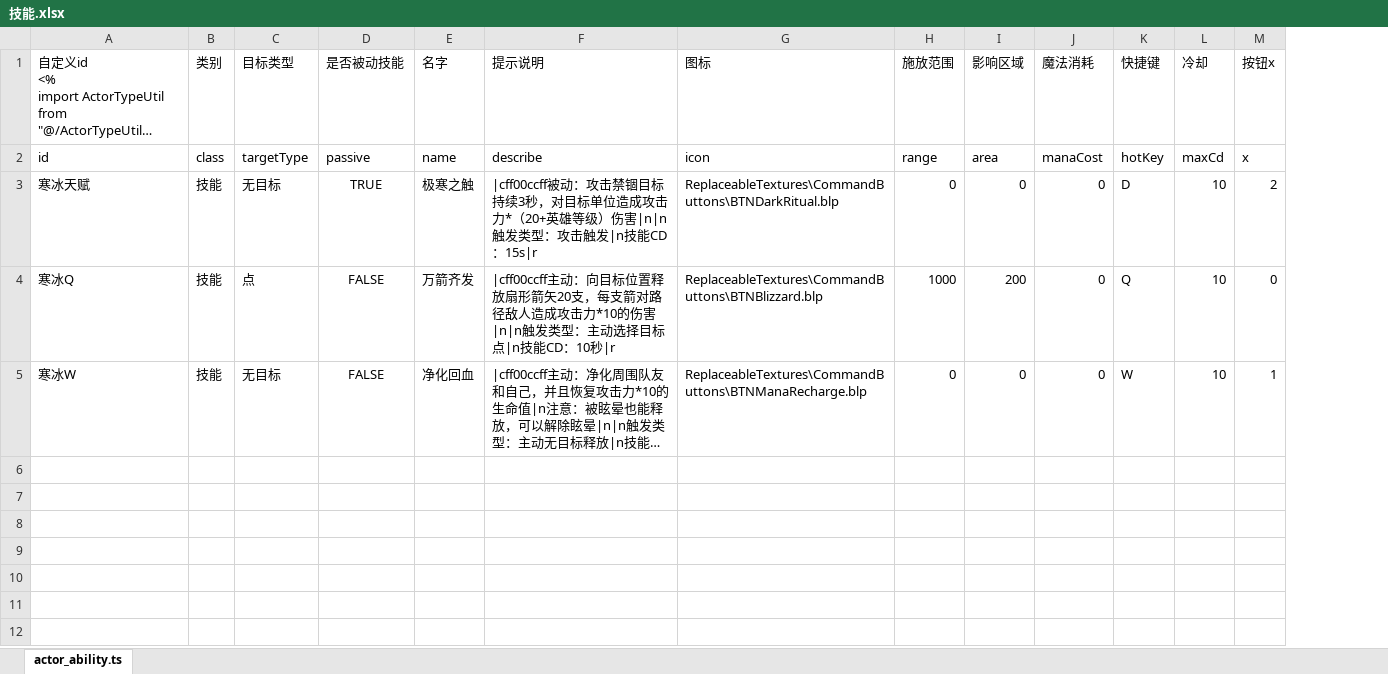
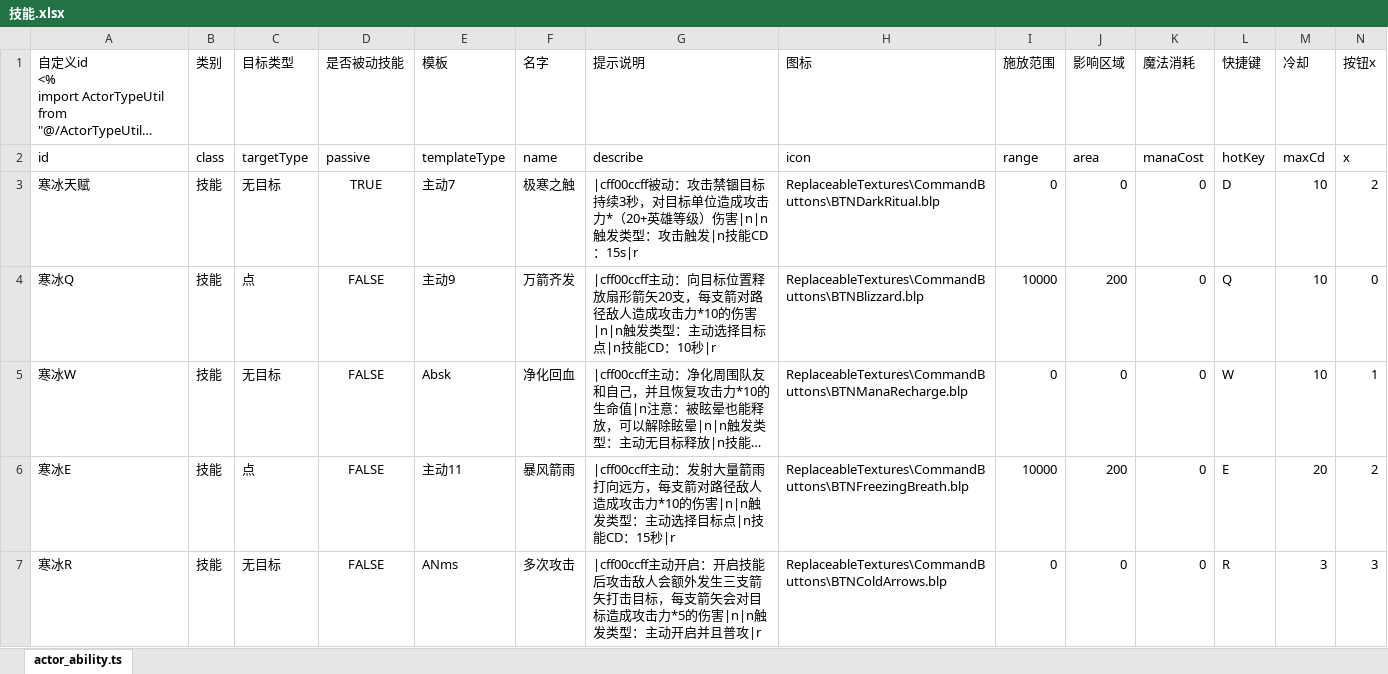
Before and after one commit to tineysheng/game_root, an Excel workbook: xlsx/技能.xlsx, sheet actor_ability.ts, drawn as a sheet; only a part is shown; long unchanged cells end in …; values as stored, in another font and other column widths than the file's, no borders; addresses are those after the commit; rows hold the shown columns only; the diff names each change by its address in the sheet, - before the commit and + after, or states it on an @@ line.

```diff
--- a/xlsx/技能.xlsx (sheet actor_ability.ts)
+++ b/xlsx/技能.xlsx (sheet actor_ability.ts)
+column E (模板), rows 2-5: templateType | 主动7 | 主动9 | Absk
-I4 (施放范围): 1000
+I4 (施放范围): 10000
+row 6: 寒冰E | 技能 | 点 | FALSE | 主动11 | 暴风箭雨 | |cff00ccff主动：发射大量箭雨打向远方，每支箭对路径敌人造成攻击力*10的伤害|n|n触发类型：主动选择目标点|n技能CD：15秒|r | ReplaceableTextures\CommandButtons\BTNFreezingBreath.blp | 10000 | 200 | 0 | E | 20 | 2
+row 7: 寒冰R | 技能 | 无目标 | FALSE | ANms | 多次攻击 | |cff00ccff主动开启：开启技能后攻击敌人会额外发生三支箭矢打击目标，每支箭矢会对目标造成攻击力*5的伤害|n|n触发类型：主动开启并且普攻|r | ReplaceableTextures\CommandButtons\BTNColdArrows.blp | 0 | 0 | 0 | R | 3 | 3
```
Also changed, not shown: xlsx/单位数据.xlsx, xlsx/技能数据.xlsx, 8 other files.
